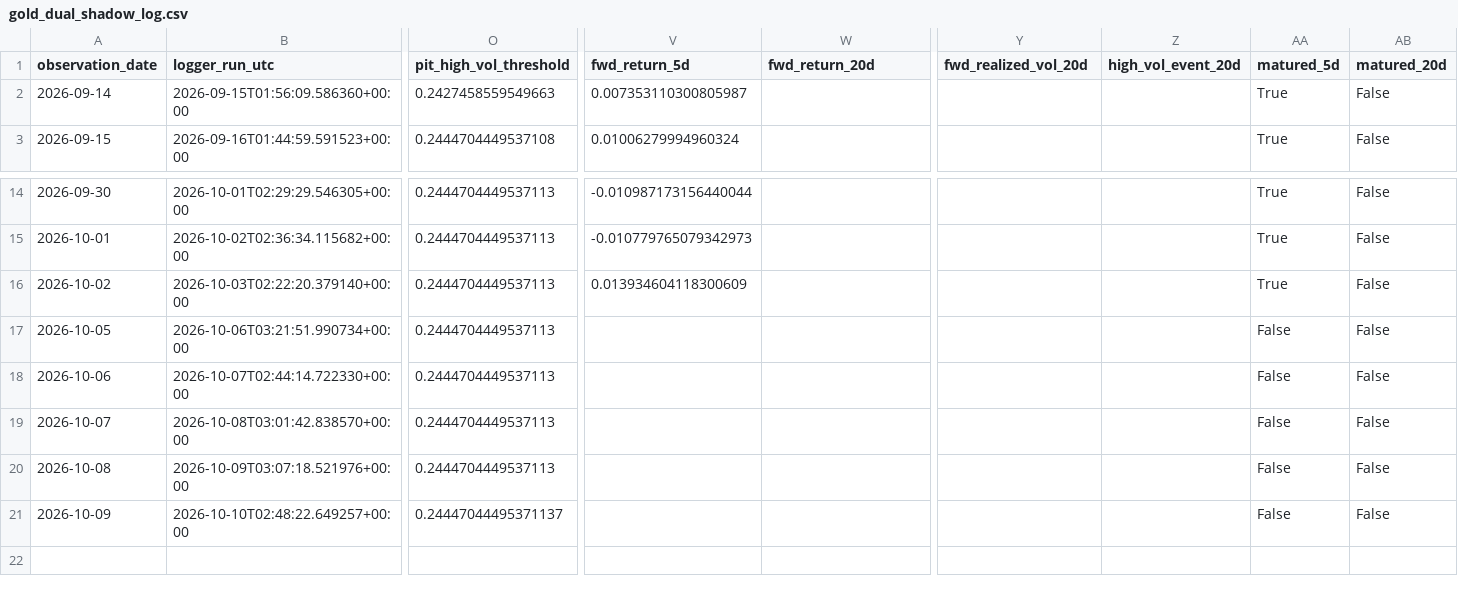
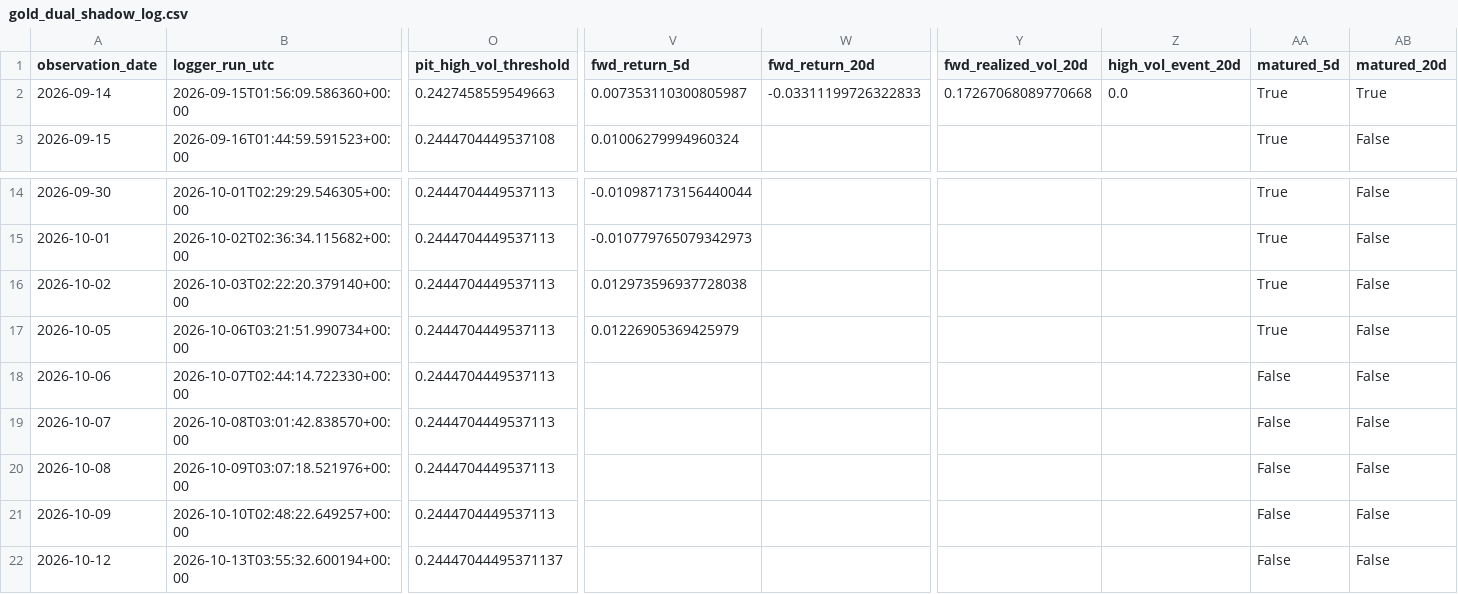
Before and after one commit to bolzp85-gif/regime_backtest, a CSV file: shadow_logs/gold_dual_shadow_log.csv, drawn as a sheet; only a part is shown, gaps mark what is left out; rows hold the shown columns only; the diff names each change by its address in the sheet, - before the commit and + after, or states it on an @@ line.

```diff
--- a/shadow_logs/gold_dual_shadow_log.csv
+++ b/shadow_logs/gold_dual_shadow_log.csv
-W2 (fwd_return_20d): (empty)
+W2 (fwd_return_20d): -0.03311199726322833
-Y2 (fwd_realized_vol_20d): (empty)
+Y2 (fwd_realized_vol_20d): 0.17267068089770668
-Z2 (high_vol_event_20d): (empty)
+Z2 (high_vol_event_20d): 0.0
-AB2 (matured_20d): False
+AB2 (matured_20d): True
-V16 (fwd_return_5d): 0.013934604118300609
+V16 (fwd_return_5d): 0.012973596937728038
-V17 (fwd_return_5d): (empty)
+V17 (fwd_return_5d): 0.01226905369425979
-AA17 (matured_5d): False
+AA17 (matured_5d): True
-O21 (pit_high_vol_threshold): 0.24447044495371137
+O21 (pit_high_vol_threshold): 0.2444704449537113
+row 22: 2026-10-12 | 2026-10-13T03:55:32.600194+00:00 | 0.24447044495371137 |  |  |  |  | False | False
```
Also changed, not shown: shadow_logs/gold_dual_shadow_evaluation_history.csv, shadow_logs/gold_dual_shadow_evaluation_summary.csv, 3 other files.
